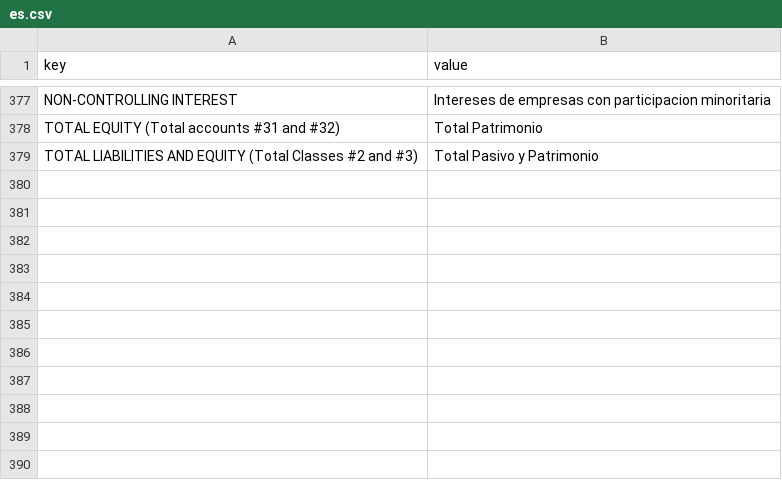
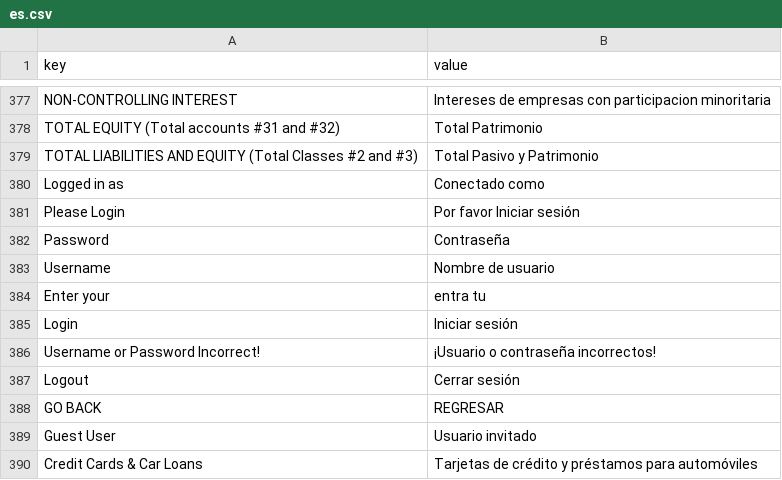
Before and after one commit to nelreina/dr-demo, a CSV file: data/translations/es.csv, drawn as a sheet; only a part is shown, gaps mark what is left out.

Commit message:
feature/translations: fixed some translations issues and added some more words

```diff
--- a/data/translations/es.csv
+++ b/data/translations/es.csv
@@ -379 +379,12 @@ TOTAL EQUITY  (Total accounts #31 and #32),Total Patrimonio
 TOTAL LIABILITIES AND EQUITY (Total Classes #2 and #3),Total Pasivo y Patrimonio
+Logged in as,Conectado como
+Please Login,Por favor Iniciar sesión
+Password,Contraseña
+Username,Nombre de usuario
+Enter your,entra tu,
+Login,Iniciar sesión
+Username or Password Incorrect!,¡Usuario o contraseña incorrectos!
+Logout,Cerrar sesión
+GO BACK,REGRESAR
+Guest User,Usuario invitado
+Credit Cards & Car Loans,Tarjetas de crédito y préstamos para automóviles
```
Also changed, not shown: 8 other files.
